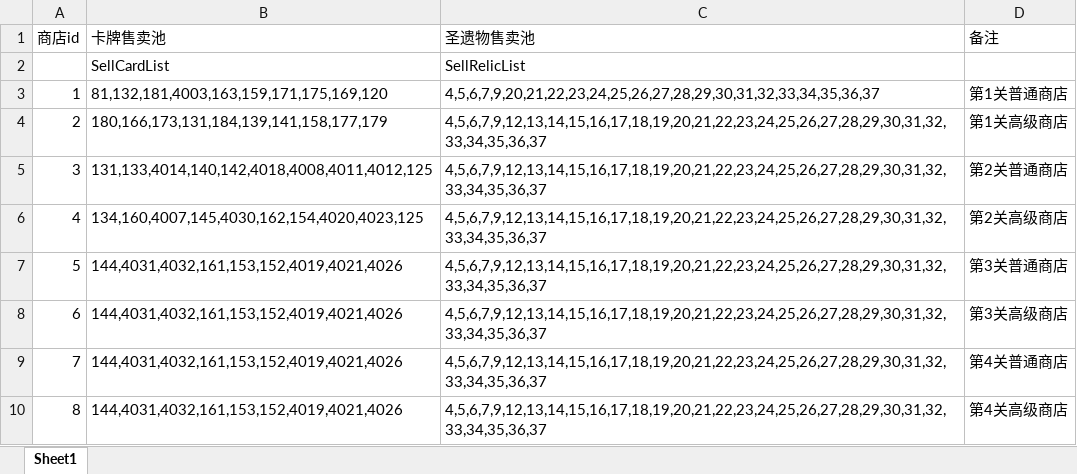
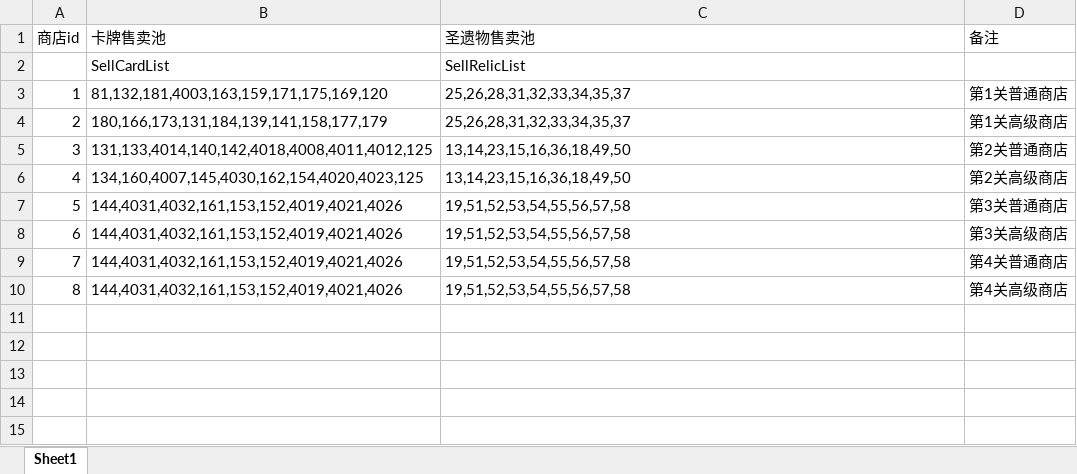
Before and after one commit to heizmoon/MagicPlay, an Excel workbook: Client/Assets/Data/shop.xlsx, sheet Sheet1, drawn as a sheet; values as stored, in another font and other column widths than the file's, no borders; the diff names each change by its address in the sheet, - before the commit and + after, or states it on an @@ line.

```diff
--- a/Client/Assets/Data/shop.xlsx (sheet Sheet1)
+++ b/Client/Assets/Data/shop.xlsx (sheet Sheet1)
-C3 (圣遗物售卖池): 4,5,6,7,9,20,21,22,23,24,25,26,27,28,29,30,31,32,33,34,35,36,37
+C3 (圣遗物售卖池): 25,26,28,31,32,33,34,35,37
-C4 (圣遗物售卖池): 4,5,6,7,9,12,13,14,15,16,17,18,19,20,21,22,23,24,25,26,27,28,29,30,31,32,33,34,35,36,37
+C4 (圣遗物售卖池): 25,26,28,31,32,33,34,35,37
-C5:C6 (圣遗物售卖池): 4,5,6,7,9,12,13,14,15,16,17,18,19,20,21,22,23,24,25,26,27,28,29,30,31,32,33,34,35,36,37
+C5:C6 (圣遗物售卖池): 13,14,23,15,16,36,18,49,50
-C7:C10 (圣遗物售卖池): 4,5,6,7,9,12,13,14,15,16,17,18,19,20,21,22,23,24,25,26,27,28,29,30,31,32,33,34,35,36,37
+C7:C10 (圣遗物售卖池): 19,51,52,53,54,55,56,57,58
```
Also changed, not shown: Client/Assets/Data/Ability.xlsx, Client/Assets/Data/Buff.xlsx, 9 other files.
